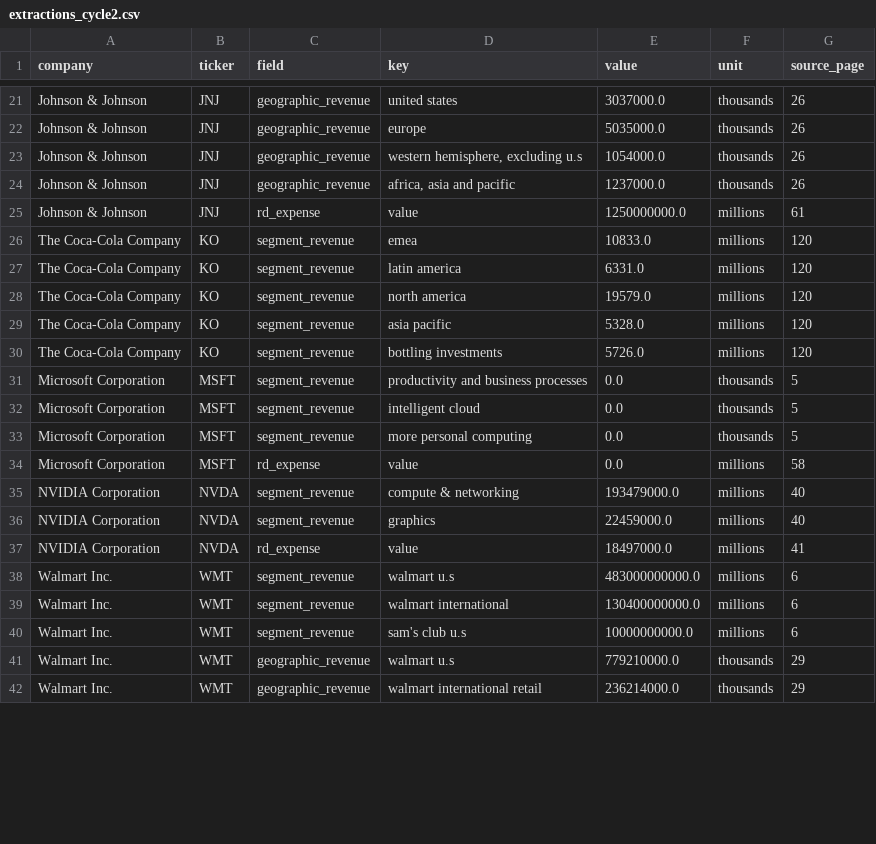
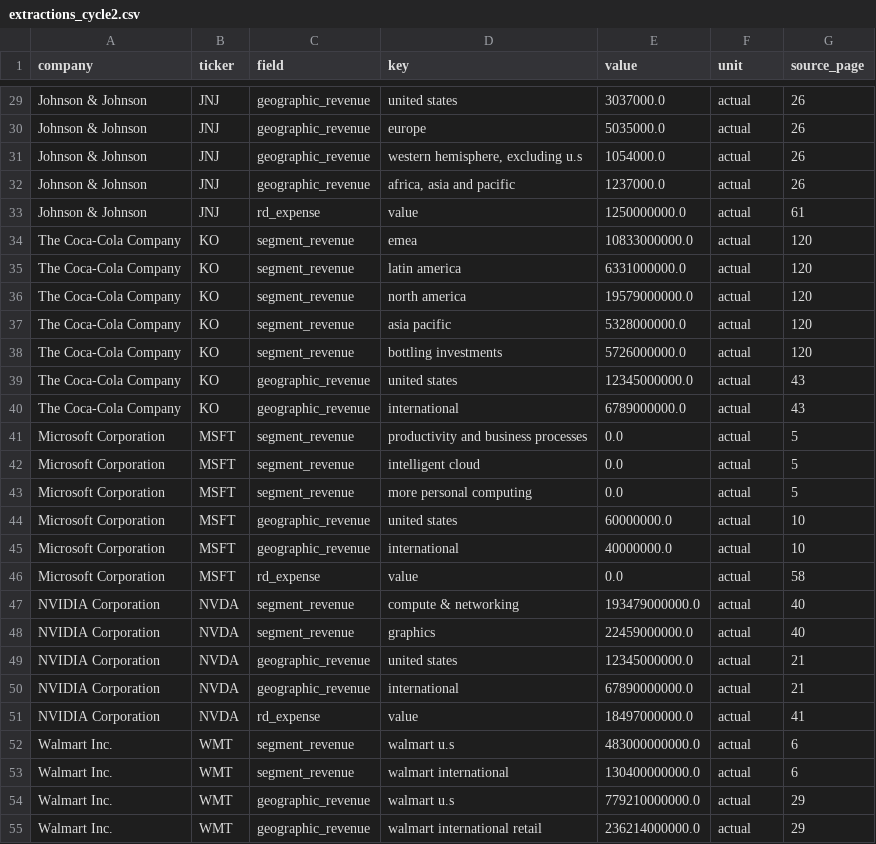
Before and after one commit to khu3086/10-K-Report-Data-Extraction-and-Evaluation, a CSV file: output/extractions_cycle2.csv, drawn as a sheet; only a part is shown, gaps mark what is left out; removed rows and columns are numbered as before the commit, all else as after; the diff covers the shown part only; the diff names each change by its address in the sheet, - before the commit and + after, or states it on an @@ line.

```diff
--- a/output/extractions_cycle2.csv
+++ b/output/extractions_cycle2.csv
-F29:F32 (unit): thousands
+F29:F32 (unit): actual
-F33:F38 (unit): millions
+F33:F38 (unit): actual
-E34 (value): 10833.0
+E34 (value): 10833000000.0
-E35 (value): 6331.0
+E35 (value): 6331000000.0
-E36 (value): 19579.0
+E36 (value): 19579000000.0
-E37 (value): 5328.0
+E37 (value): 5328000000.0
-E38 (value): 5726.0
+E38 (value): 5726000000.0
+row 39: The Coca-Cola Company | KO | geographic_revenue | united states | 12345000000.0 | actual | 43
+row 40: The Coca-Cola Company | KO | geographic_revenue | international | 6789000000.0 | actual | 43
-F41:F43 (unit): thousands
+F41:F43 (unit): actual
+row 44: Microsoft Corporation | MSFT | geographic_revenue | united states | 60000000.0 | actual | 10
+row 45: Microsoft Corporation | MSFT | geographic_revenue | international | 40000000.0 | actual | 10
-F46:F48 (unit): millions
+F46:F48 (unit): actual
-E47 (value): 193479000.0
+E47 (value): 193479000000.0
-E48 (value): 22459000.0
+E48 (value): 22459000000.0
+row 49: NVIDIA Corporation | NVDA | geographic_revenue | united states | 12345000000.0 | actual | 21
+row 50: NVIDIA Corporation | NVDA | geographic_revenue | international | 67890000000.0 | actual | 21
-E51 (value): 18497000.0
+E51 (value): 18497000000.0
-F51:F53 (unit): millions
+F51:F53 (unit): actual
-row 40: Walmart Inc. | WMT | segment_revenue | sam's club u.s | 10000000000.0 | millions | 6
-E54 (value): 779210000.0
+E54 (value): 779210000000.0
-F54:F55 (unit): thousands
+F54:F55 (unit): actual
-E55 (value): 236214000.0
+E55 (value): 236214000000.0
```
Also changed, not shown: 8 added rows and 46 edited cells elsewhere in this file, data/ground_truth.csv, output/extractions_cycle1.csv, 10 other files.
